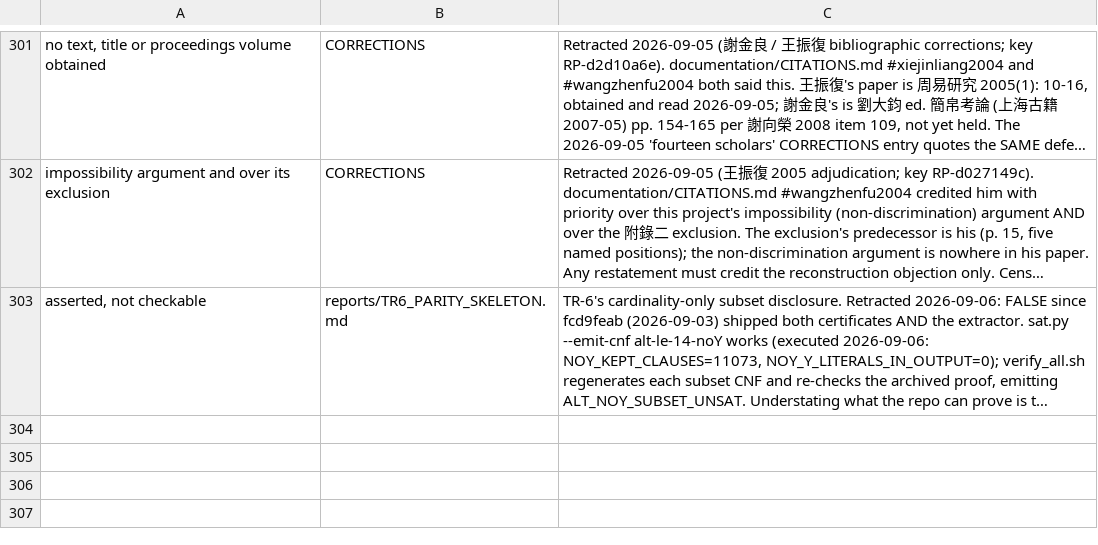
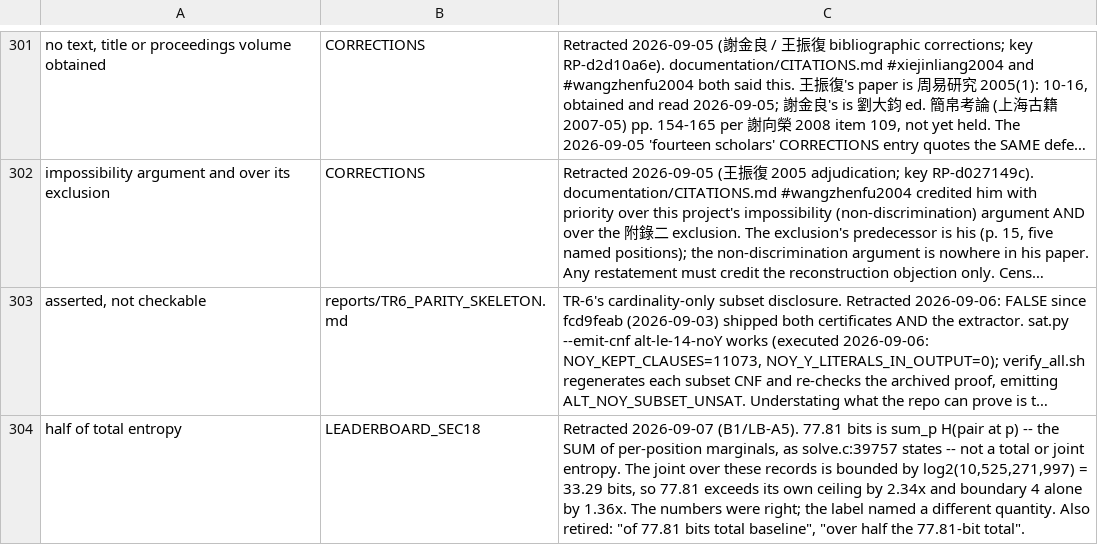
Before and after one commit to petersm3/roae, a TSV file: documentation/RETRACTED_PHRASES.tsv, drawn as a sheet; only a part is shown, gaps mark what is left out; long unchanged cells end in …; the diff names each change by its address in the sheet, - before the commit and + after, or states it on an @@ line.

```diff
--- a/documentation/RETRACTED_PHRASES.tsv
+++ b/documentation/RETRACTED_PHRASES.tsv
+row 304: half of total entropy | LEADERBOARD_SEC18 | Retracted 2026-09-07 (B1/LB-A5). 77.81 bits is sum_p H(pair at p) -- the SUM of per-position marginals, as solve.c:39757 states -- not a total or joint entropy. The joint over these records is bounded by log2(10,525,271,997) = 33.29 bits, so 77.81 exceeds its own ceiling by 2.34x and boundary 4 alone by 1.36x. The numbers were right; the label named a different quantity. Also retired: "of 77.81 bits total baseline", "over half the 77.81-bit total".
```
Also changed, not shown: 3 other files.
